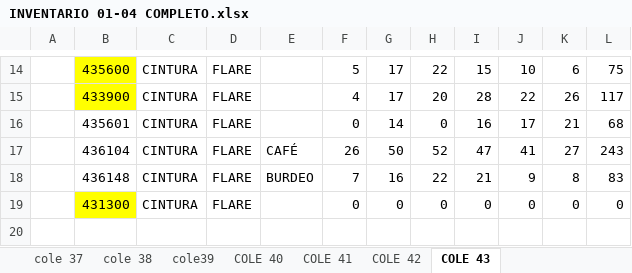
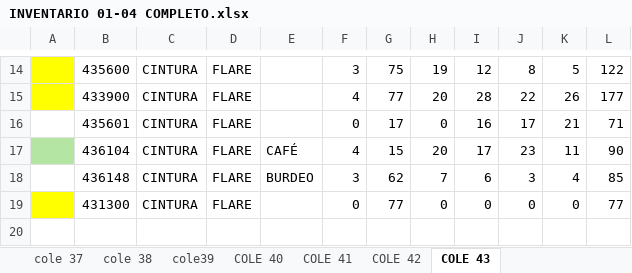
Before and after one commit to mancid-max/adecom-web, an Excel workbook: seed/INVENTARIO 01-04 COMPLETO.xlsx, sheet COLE 43, drawn as a sheet; only a part is shown, gaps mark what is left out; values as stored, in another font and other column widths than the file's, no borders; the diff covers the shown part only; the diff names each change by its address in the sheet, - before the commit and + after, or states it on an @@ line.

```diff
--- a/seed/INVENTARIO 01-04 COMPLETO.xlsx (sheet COLE 43)
+++ b/seed/INVENTARIO 01-04 COMPLETO.xlsx (sheet COLE 43)
-A14:A15 fill: none
+A14:A15 fill: #FFFF00
-B14:B15 fill: #FFFF00
+B14:B15 fill: none
-F14: 5
+F14: 3
-G14: 17
+G14: 75
-H14: 22
+H14: 19
-I14: 15
+I14: 12
-J14: 10
+J14: 8
-K14: 6
+K14: 5
-L14: 75
+L14: 122
-G15: 17
+G15: 77
-L15: 117
+L15: 177
-G16: 14
+G16: 17
-L16: 68
+L16: 71
-A17 fill: none
+A17 fill: #B4E5A2
-F17: 26
+F17: 4
-G17: 50
+G17: 15
-H17: 52
+H17: 20
-I17: 47
+I17: 17
-J17: 41
+J17: 23
-K17: 27
+K17: 11
-L17: 243
+L17: 90
-F18: 7
+F18: 3
-G18: 16
+G18: 62
-H18: 22
+H18: 7
-I18: 21
+I18: 6
-J18: 9
+J18: 3
-K18: 8
+K18: 4
-L18: 83
+L18: 85
-A19 fill: none
+A19 fill: #FFFF00
-B19 fill: #FFFF00
+B19 fill: none
-G19: 0
+G19: 77
-L19: 0
+L19: 77
```
Also changed, not shown: 47 edited cells and cell formats elsewhere in this sheet, sheet COLE 42, 8 other files.
